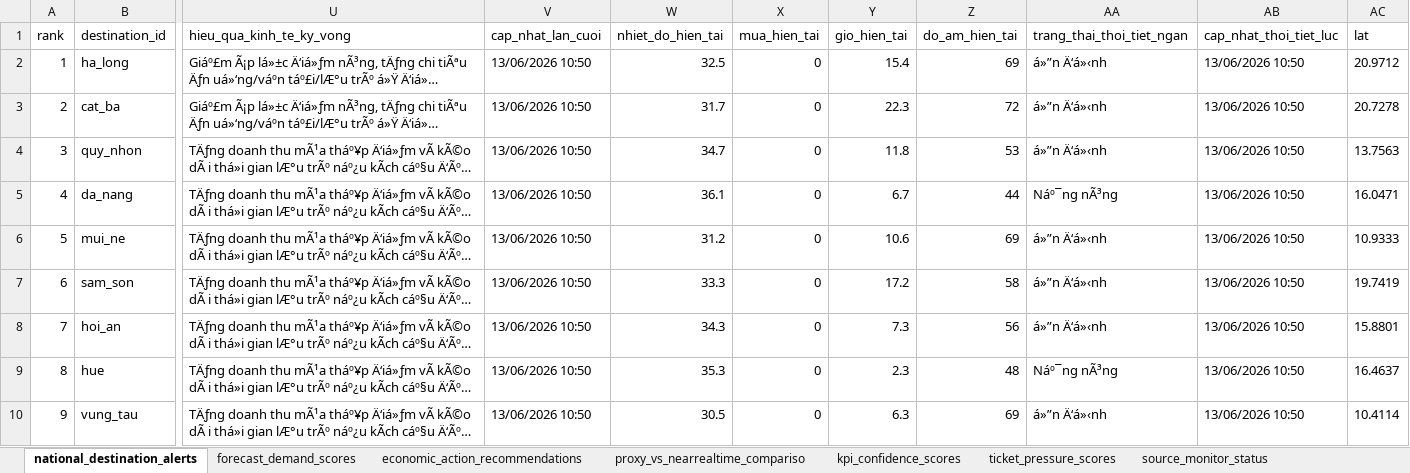
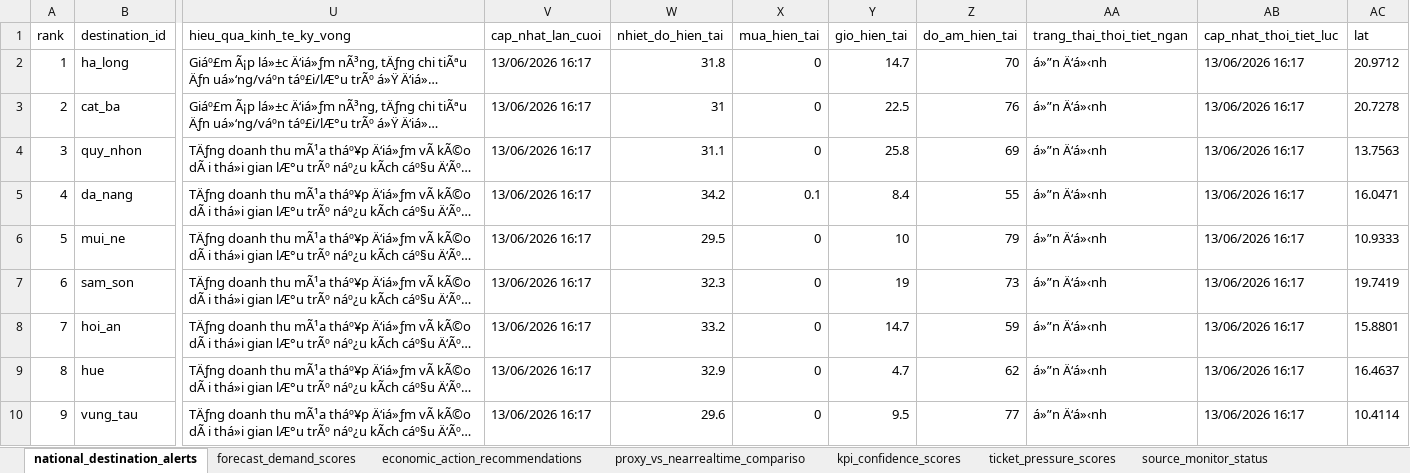
Before and after one commit to Quyennrose/SEA, an Excel workbook: exports/excel/sea_summary.xlsx, sheet national_destination_alerts, drawn as a sheet; only a part is shown, gaps mark what is left out; long unchanged cells end in …; values as stored, in another font and other column widths than the file's, no borders; the diff covers the shown part only; the diff names each change by its address in the sheet, - before the commit and + after, or states it on an @@ line.

```diff
--- a/exports/excel/sea_summary.xlsx (sheet national_destination_alerts)
+++ b/exports/excel/sea_summary.xlsx (sheet national_destination_alerts)
-V2:V10 (cap_nhat_lan_cuoi): 13/06/2026 10:50
+V2:V10 (cap_nhat_lan_cuoi): 13/06/2026 16:17
-W2 (nhiet_do_hien_tai): 32.5
+W2 (nhiet_do_hien_tai): 31.8
-Y2 (gio_hien_tai): 15.4
+Y2 (gio_hien_tai): 14.7
-Z2 (do_am_hien_tai): 69
+Z2 (do_am_hien_tai): 70
-AB2:AB10 (cap_nhat_thoi_tiet_luc): 13/06/2026 10:50
+AB2:AB10 (cap_nhat_thoi_tiet_luc): 13/06/2026 16:17
-W3 (nhiet_do_hien_tai): 31.7
+W3 (nhiet_do_hien_tai): 31
-Y3 (gio_hien_tai): 22.3
+Y3 (gio_hien_tai): 22.5
-Z3 (do_am_hien_tai): 72
+Z3 (do_am_hien_tai): 76
-W4 (nhiet_do_hien_tai): 34.7
+W4 (nhiet_do_hien_tai): 31.1
-Y4 (gio_hien_tai): 11.8
+Y4 (gio_hien_tai): 25.8
-Z4 (do_am_hien_tai): 53
+Z4 (do_am_hien_tai): 69
-W5 (nhiet_do_hien_tai): 36.1
+W5 (nhiet_do_hien_tai): 34.2
-X5 (mua_hien_tai): 0
+X5 (mua_hien_tai): 0.1
-Y5 (gio_hien_tai): 6.7
+Y5 (gio_hien_tai): 8.4
-Z5 (do_am_hien_tai): 44
+Z5 (do_am_hien_tai): 55
-AA5 (trang_thai_thoi_tiet_ngan): Náº¯ng nÃ³ng
+AA5 (trang_thai_thoi_tiet_ngan): á»”n Ä‘á»‹nh
-W6 (nhiet_do_hien_tai): 31.2
+W6 (nhiet_do_hien_tai): 29.5
-Y6 (gio_hien_tai): 10.6
+Y6 (gio_hien_tai): 10
-Z6 (do_am_hien_tai): 69
+Z6 (do_am_hien_tai): 79
-W7 (nhiet_do_hien_tai): 33.3
+W7 (nhiet_do_hien_tai): 32.3
-Y7 (gio_hien_tai): 17.2
+Y7 (gio_hien_tai): 19
-Z7 (do_am_hien_tai): 58
+Z7 (do_am_hien_tai): 73
-W8 (nhiet_do_hien_tai): 34.3
+W8 (nhiet_do_hien_tai): 33.2
-Y8 (gio_hien_tai): 7.3
+Y8 (gio_hien_tai): 14.7
-Z8 (do_am_hien_tai): 56
+Z8 (do_am_hien_tai): 59
-W9 (nhiet_do_hien_tai): 35.3
+W9 (nhiet_do_hien_tai): 32.9
-Y9 (gio_hien_tai): 2.3
+Y9 (gio_hien_tai): 4.7
-Z9 (do_am_hien_tai): 48
+Z9 (do_am_hien_tai): 62
-AA9 (trang_thai_thoi_tiet_ngan): Náº¯ng nÃ³ng
+AA9 (trang_thai_thoi_tiet_ngan): á»”n Ä‘á»‹nh
-W10 (nhiet_do_hien_tai): 30.5
+W10 (nhiet_do_hien_tai): 29.6
-Y10 (gio_hien_tai): 6.3
+Y10 (gio_hien_tai): 9.5
-Z10 (do_am_hien_tai): 69
+Z10 (do_am_hien_tai): 77
```
Also changed, not shown: 289 edited cells elsewhere in this sheet, sheet kpi_confidence_scores, sheet forecast_demand_scores, sheet proxy_vs_nearrealtime_compariso, sheet source_monitor_status, 40 other files.
